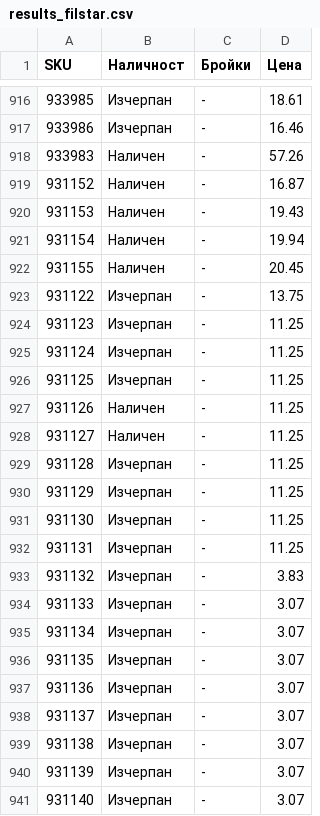
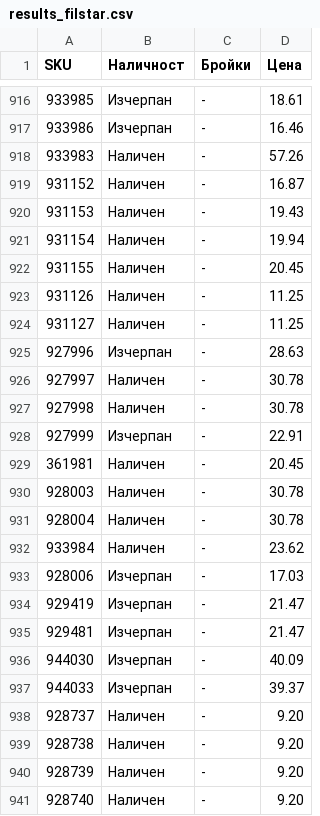
Before and after one commit to vladi1199/proba5, a CSV file: proba5/results_filstar.csv, drawn as a sheet; only a part is shown, gaps mark what is left out; the shorter side is filled out with more unchanged rows; the diff covers the shown part only; the diff names each change by its address in the sheet, - before the commit and + after, or states it on an @@ line.

```diff
--- a/proba5/results_filstar.csv
+++ b/proba5/results_filstar.csv
-row 923: 931122 | Изчерпан | - | 13.75
-row 924: 931123 | Изчерпан | - | 11.25
-row 925: 931124 | Изчерпан | - | 11.25
-row 926: 931125 | Изчерпан | - | 11.25
-row 929: 931128 | Изчерпан | - | 11.25
-row 930: 931129 | Изчерпан | - | 11.25
-row 931: 931130 | Изчерпан | - | 11.25
-row 932: 931131 | Изчерпан | - | 11.25
-row 933: 931132 | Изчерпан | - | 3.83
-row 934: 931133 | Изчерпан | - | 3.07
-row 935: 931134 | Изчерпан | - | 3.07
-row 936: 931135 | Изчерпан | - | 3.07
-row 937: 931136 | Изчерпан | - | 3.07
-row 938: 931137 | Изчерпан | - | 3.07
-row 939: 931138 | Изчерпан | - | 3.07
-row 940: 931139 | Изчерпан | - | 3.07
-row 941: 931140 | Изчерпан | - | 3.07
```
Also changed, not shown: 11 removed rows and 2 edited cells elsewhere in this file, proba5/not_found_filstar.csv, 1 other file.
